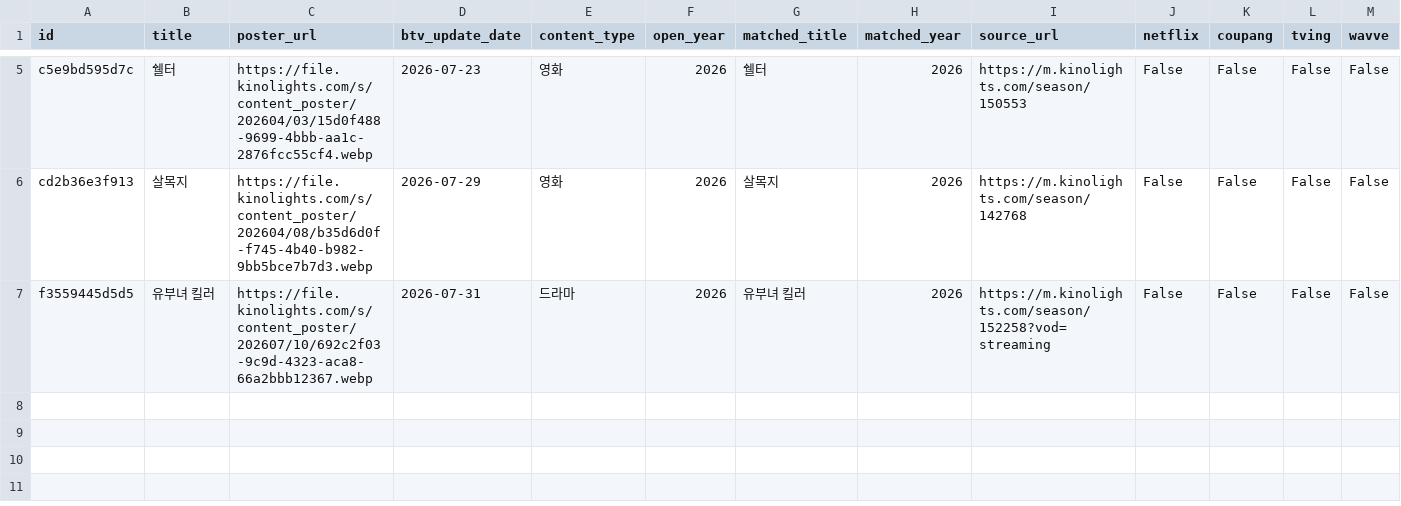
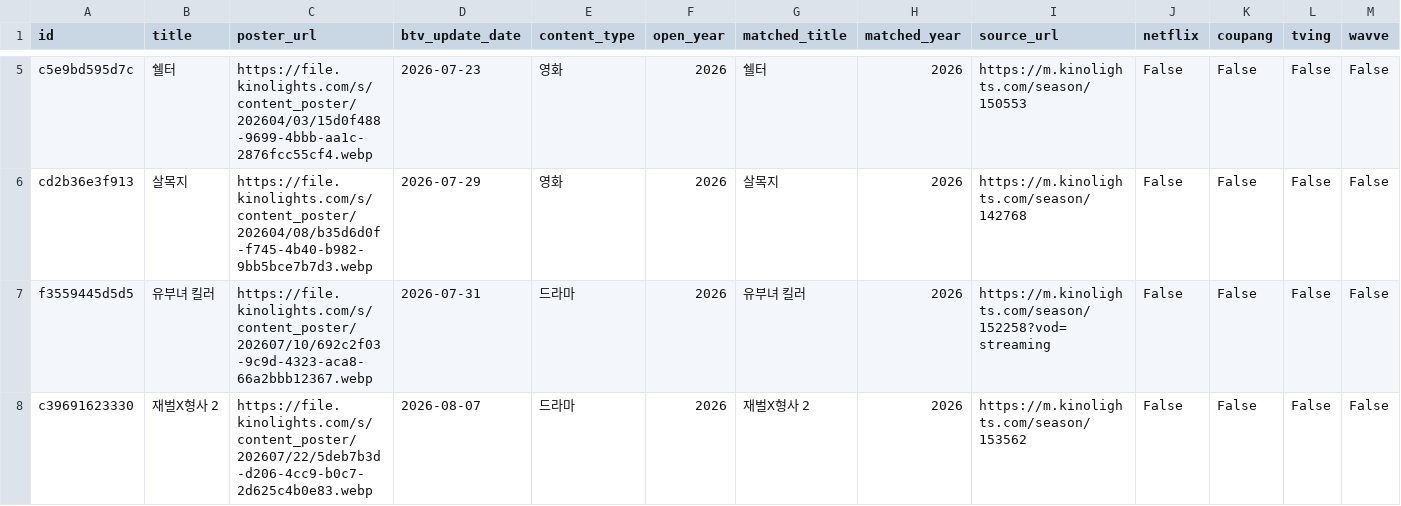
Before and after one commit to cig7624-art/btv-_max_ott_dashboard, a CSV file: btv_max_contents.csv, drawn as a sheet; only a part is shown, gaps mark what is left out; rows hold the shown columns only; the diff names each change by its address in the sheet, - before the commit and + after, or states it on an @@ line.

Commit message:
Add B tv+ content: 재벌X형사 2

```diff
--- a/btv_max_contents.csv
+++ b/btv_max_contents.csv
+row 8: c39691623330 | 재벌X형사 2 | https://file.kinolights.com/s/content_poster/202607/22/5deb7b3d-d206-4cc9-b0c7-2d625c4b0e83.webp | 2026-08-07 | 드라마 | 2026 | 재벌X형사 2 | 2026 | https://m.kinolights.com/season/153562 | False | False | False | False
```
